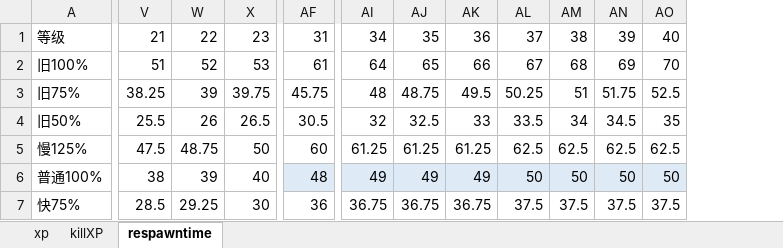
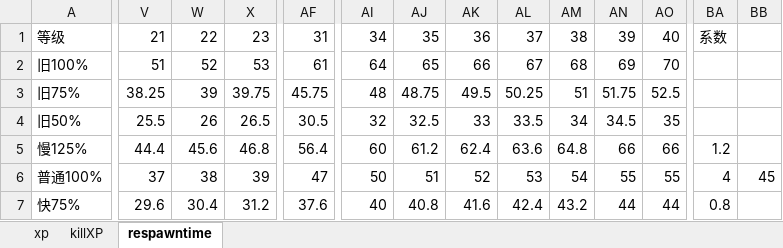
Before and after one commit to windy10v10ai/game, an Excel workbook: .tool/levelxpdata.xlsm, sheet respawntime, drawn as a sheet; only a part is shown, gaps mark what is left out; values as stored, in another font and other column widths than the file's, no borders; charts and pictures not drawn; removed rows and columns are numbered as before the commit, all else as after; rows hold the shown columns only; the diff covers the shown part only; the diff names each change by its address in the sheet, - before the commit and + after, or states it on an @@ line.

```diff
--- a/.tool/levelxpdata.xlsm (sheet respawntime)
+++ b/.tool/levelxpdata.xlsm (sheet respawntime)
+column BA, row 1: 系数; row 6: 4
+column BB, row 6: 45
-row 5: 慢125% | 47.5 | 48.75 | 50 | 60 | 61.25 | 61.25 | 61.25 | 62.5 | 62.5 | 62.5 | 62.5
+row 5: 慢125% | 44.4 | 45.6 | 46.8 | 56.4 | 60 | 61.2 | 62.4 | 63.6 | 64.8 | 66 | 66 | 1.2
-V6: 38
+V6: 37
-W6: 39
+W6: 38
-X6: 40
+X6: 39
-AF6: 48
+AF6: 47
-AF6:AO6 fill: #DEEBF7
+AF6:AO6 fill: none
-AI6: 49
+AI6: 50
-AJ6: 49
+AJ6: 51
-AK6: 49
+AK6: 52
-AL6: 50
+AL6: 53
-AM6: 50
+AM6: 54
-AN6: 50
+AN6: 55
-AO6: 50
+AO6: 55
-row 7: 快75% | 28.5 | 29.25 | 30 | 36 | 36.75 | 36.75 | 36.75 | 37.5 | 37.5 | 37.5 | 37.5
+row 7: 快75% | 29.6 | 30.4 | 31.2 | 37.6 | 40 | 40.8 | 41.6 | 42.4 | 43.2 | 44 | 44 | 0.8
```
Also changed, not shown: 18 edited cells and cell formats elsewhere in this sheet, formulas that keep their value, charts or pictures, 5 other files.
